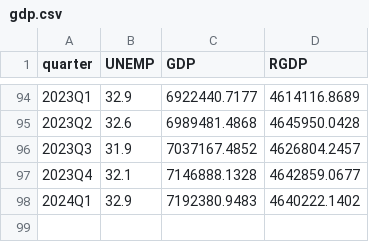
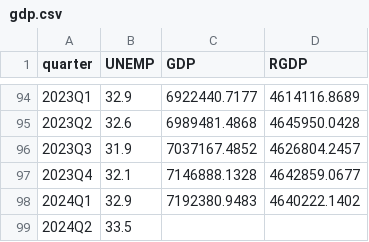
Before and after one commit to coderaanalytics-models/SA-Nowcast, a CSV file: nowcast/gdp.csv, drawn as a sheet; only a part is shown, gaps mark what is left out.

```diff
--- a/nowcast/gdp.csv
+++ b/nowcast/gdp.csv
@@ -98 +98,2 @@ quarter,UNEMP,GDP,RGDP
 2024Q1,32.9,7192380.9483,4640222.1402
+2024Q2,33.5,,
```
Also changed, not shown: nowcast/gdp_logdiff.csv, nowcast/nowcast.csv, 4 other files.
